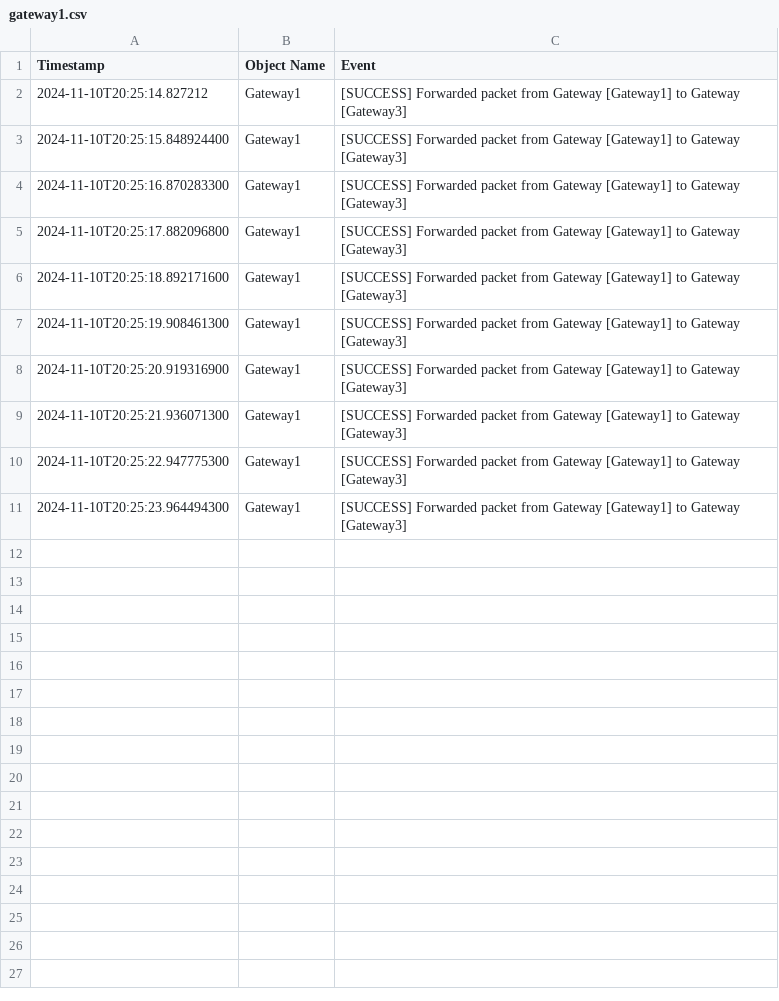
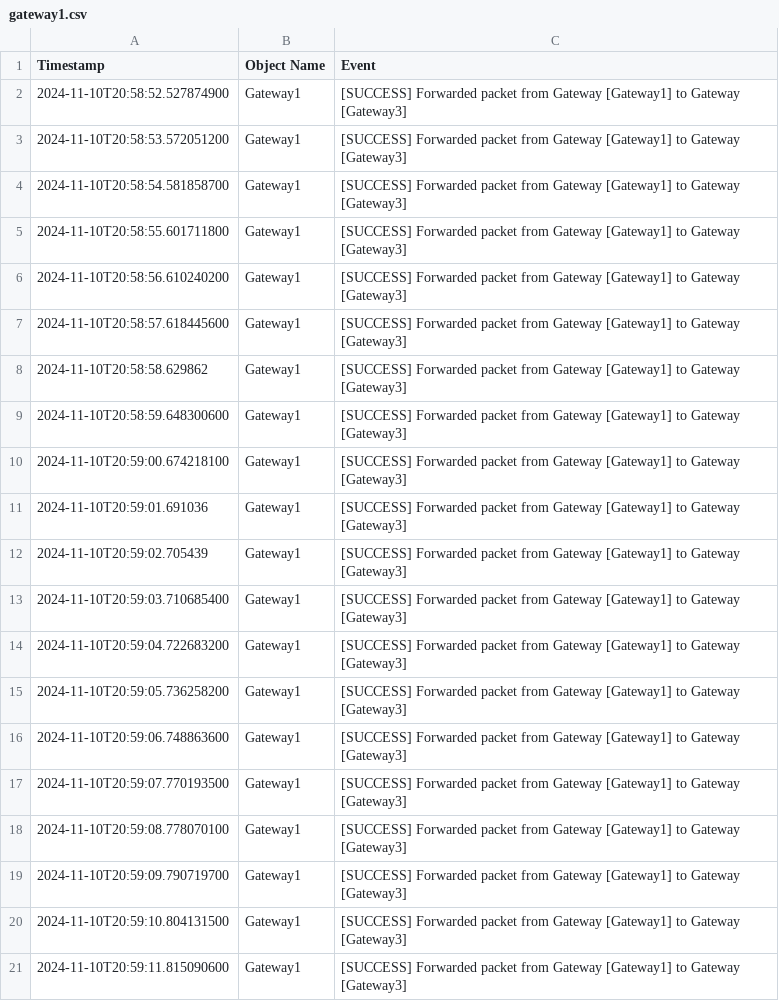
Before and after one commit to Omar-Farrag/ConstructionSiteSimulator, a CSV file: logs/gateway1.csv, drawn as a sheet.

```diff
--- a/logs/gateway1.csv
+++ b/logs/gateway1.csv
@@ -1,11 +1,21 @@
 Timestamp, Object Name, Event
-2024-11-10T20:25:14.827212,Gateway1,[SUCCESS] Forwarded packet from Gateway [Gateway1] to Gateway [Gateway3]
-2024-11-10T20:25:15.848924400,Gateway1,[SUCCESS] Forwarded packet from Gateway [Gateway1] to Gateway [Gateway3]
-2024-11-10T20:25:16.870283300,Gateway1,[SUCCESS] Forwarded packet from Gateway [Gateway1] to Gateway [Gateway3]
-2024-11-10T20:25:17.882096800,Gateway1,[SUCCESS] Forwarded packet from Gateway [Gateway1] to Gateway [Gateway3]
-2024-11-10T20:25:18.892171600,Gateway1,[SUCCESS] Forwarded packet from Gateway [Gateway1] to Gateway [Gateway3]
-2024-11-10T20:25:19.908461300,Gateway1,[SUCCESS] Forwarded packet from Gateway [Gateway1] to Gateway [Gateway3]
-2024-11-10T20:25:20.919316900,Gateway1,[SUCCESS] Forwarded packet from Gateway [Gateway1] to Gateway [Gateway3]
-2024-11-10T20:25:21.936071300,Gateway1,[SUCCESS] Forwarded packet from Gateway [Gateway1] to Gateway [Gateway3]
-2024-11-10T20:25:22.947775300,Gateway1,[SUCCESS] Forwarded packet from Gateway [Gateway1] to Gateway [Gateway3]
-2024-11-10T20:25:23.964494300,Gateway1,[SUCCESS] Forwarded packet from Gateway [Gateway1] to Gateway [Gateway3]
+2024-11-10T20:58:52.527874900,Gateway1,[SUCCESS] Forwarded packet from Gateway [Gateway1] to Gateway [Gateway3]
+2024-11-10T20:58:53.572051200,Gateway1,[SUCCESS] Forwarded packet from Gateway [Gateway1] to Gateway [Gateway3]
+2024-11-10T20:58:54.581858700,Gateway1,[SUCCESS] Forwarded packet from Gateway [Gateway1] to Gateway [Gateway3]
+2024-11-10T20:58:55.601711800,Gateway1,[SUCCESS] Forwarded packet from Gateway [Gateway1] to Gateway [Gateway3]
+2024-11-10T20:58:56.610240200,Gateway1,[SUCCESS] Forwarded packet from Gateway [Gateway1] to Gateway [Gateway3]
+2024-11-10T20:58:57.618445600,Gateway1,[SUCCESS] Forwarded packet from Gateway [Gateway1] to Gateway [Gateway3]
+2024-11-10T20:58:58.629862,Gateway1,[SUCCESS] Forwarded packet from Gateway [Gateway1] to Gateway [Gateway3]
+2024-11-10T20:58:59.648300600,Gateway1,[SUCCESS] Forwarded packet from Gateway [Gateway1] to Gateway [Gateway3]
+2024-11-10T20:59:00.674218100,Gateway1,[SUCCESS] Forwarded packet from Gateway [Gateway1] to Gateway [Gateway3]
+2024-11-10T20:59:01.691036,Gateway1,[SUCCESS] Forwarded packet from Gateway [Gateway1] to Gateway [Gateway3]
+2024-11-10T20:59:02.705439,Gateway1,[SUCCESS] Forwarded packet from Gateway [Gateway1] to Gateway [Gateway3]
+2024-11-10T20:59:03.710685400,Gateway1,[SUCCESS] Forwarded packet from Gateway [Gateway1] to Gateway [Gateway3]
+2024-11-10T20:59:04.722683200,Gateway1,[SUCCESS] Forwarded packet from Gateway [Gateway1] to Gateway [Gateway3]
+2024-11-10T20:59:05.736258200,Gateway1,[SUCCESS] Forwarded packet from Gateway [Gateway1] to Gateway [Gateway3]
+2024-11-10T20:59:06.748863600,Gateway1,[SUCCESS] Forwarded packet from Gateway [Gateway1] to Gateway [Gateway3]
+2024-11-10T20:59:07.770193500,Gateway1,[SUCCESS] Forwarded packet from Gateway [Gateway1] to Gateway [Gateway3]
+2024-11-10T20:59:08.778070100,Gateway1,[SUCCESS] Forwarded packet from Gateway [Gateway1] to Gateway [Gateway3]
+2024-11-10T20:59:09.790719700,Gateway1,[SUCCESS] Forwarded packet from Gateway [Gateway1] to Gateway [Gateway3]
+2024-11-10T20:59:10.804131500,Gateway1,[SUCCESS] Forwarded packet from Gateway [Gateway1] to Gateway [Gateway3]
+2024-11-10T20:59:11.815090600,Gateway1,[SUCCESS] Forwarded packet from Gateway [Gateway1] to Gateway [Gateway3]
```
Also changed, not shown: logs/LocalController1.csv, logs/LocalController2.csv, 18 other files.
